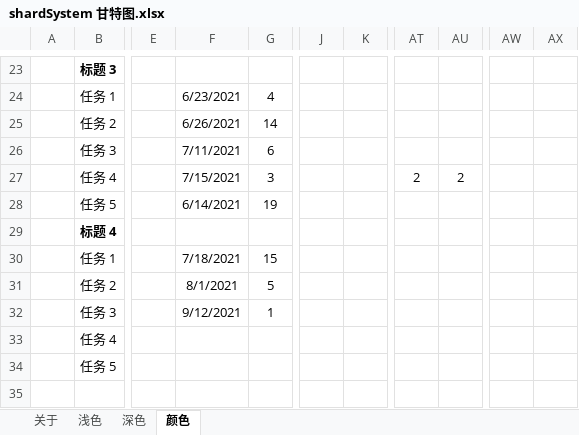
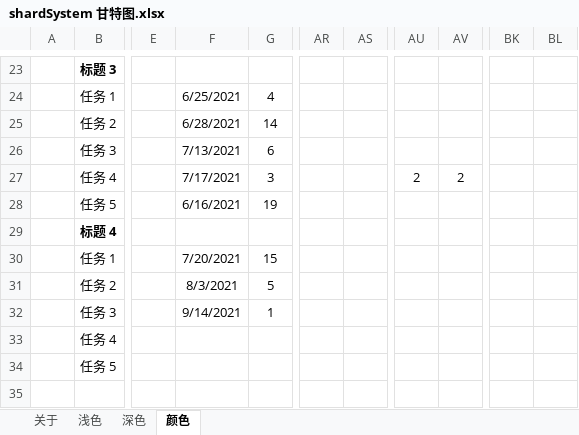
Before and after one commit to OnlyCaptain/shardSystem, an Excel workbook: shardSystem 甘特图.xlsx, sheet 颜色, drawn as a sheet; only a part is shown, gaps mark what is left out; values as stored, in another font and other column widths than the file's, no borders; charts and pictures and conditional formats and table styles not drawn; removed rows and columns are numbered as before the commit, all else as after; the diff covers the shown part only; the diff names each change by its address in the sheet, - before the commit and + after, or states it on an @@ line.

```diff
--- a/shardSystem 甘特图.xlsx (sheet 颜色)
+++ b/shardSystem 甘特图.xlsx (sheet 颜色)
-column J, empty
-column K, empty
+column BK, empty
+column BL, empty
-F24: 6/23/2021
+F24: 6/25/2021
-F25: 6/26/2021
+F25: 6/28/2021
-F26: 7/11/2021
+F26: 7/13/2021
-F27: 7/15/2021
+F27: 7/17/2021
-AR27: 2
+AR27: (empty)
-AS27: 2
+AS27: (empty)
-AU27: (empty)
+AU27: 2
-AV27: (empty)
+AV27: 2
-F28: 6/14/2021
+F28: 6/16/2021
-F30: 7/18/2021
+F30: 7/20/2021
-F31: 8/1/2021
+F31: 8/3/2021
-F32: 9/12/2021
+F32: 9/14/2021
```
Also changed, not shown: 2 added rows, 2 removed rows, 20 edited cells and merged cells elsewhere in this sheet, sheet 深色, sheet 浅色, formulas that keep their value, charts or pictures.
